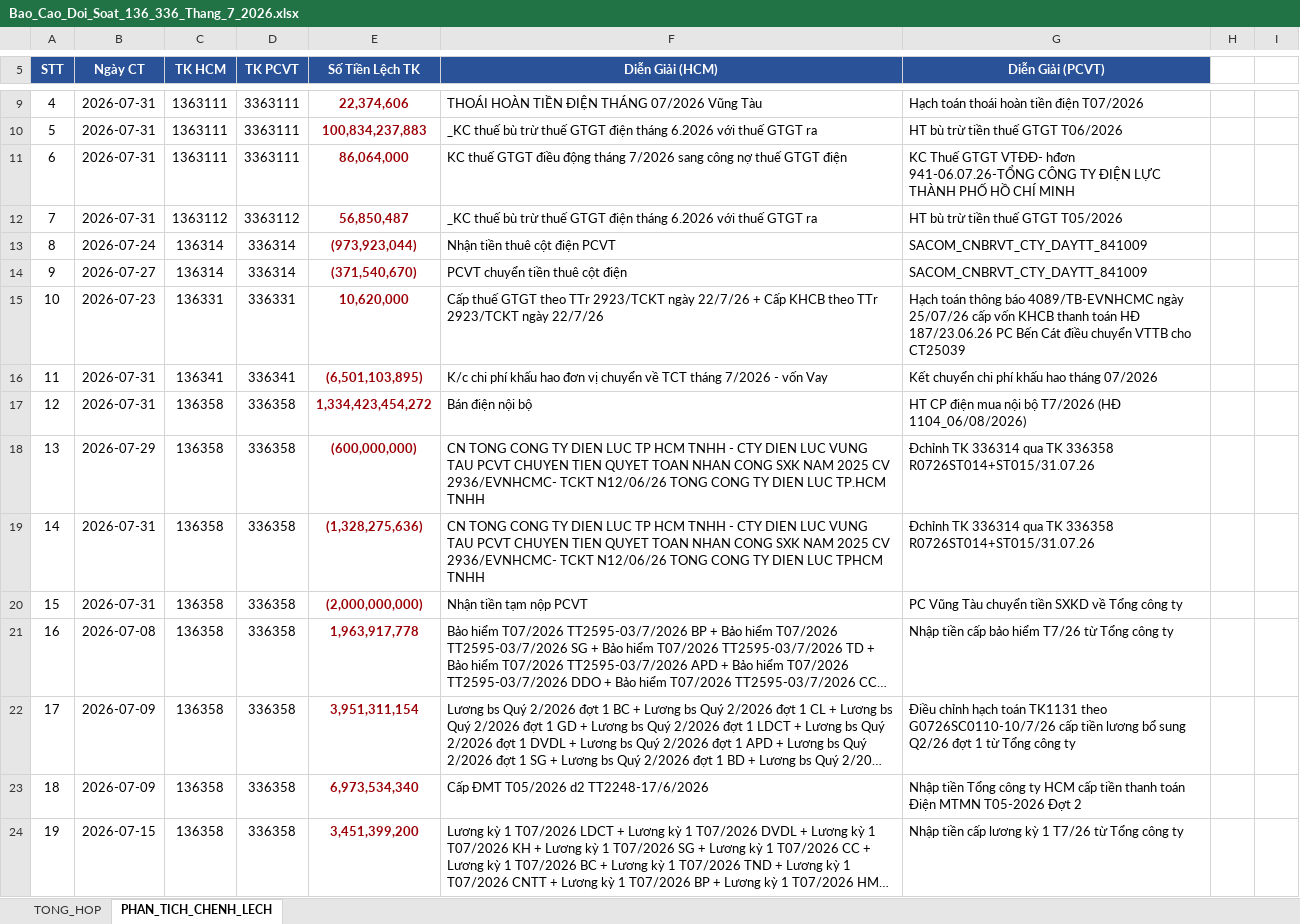
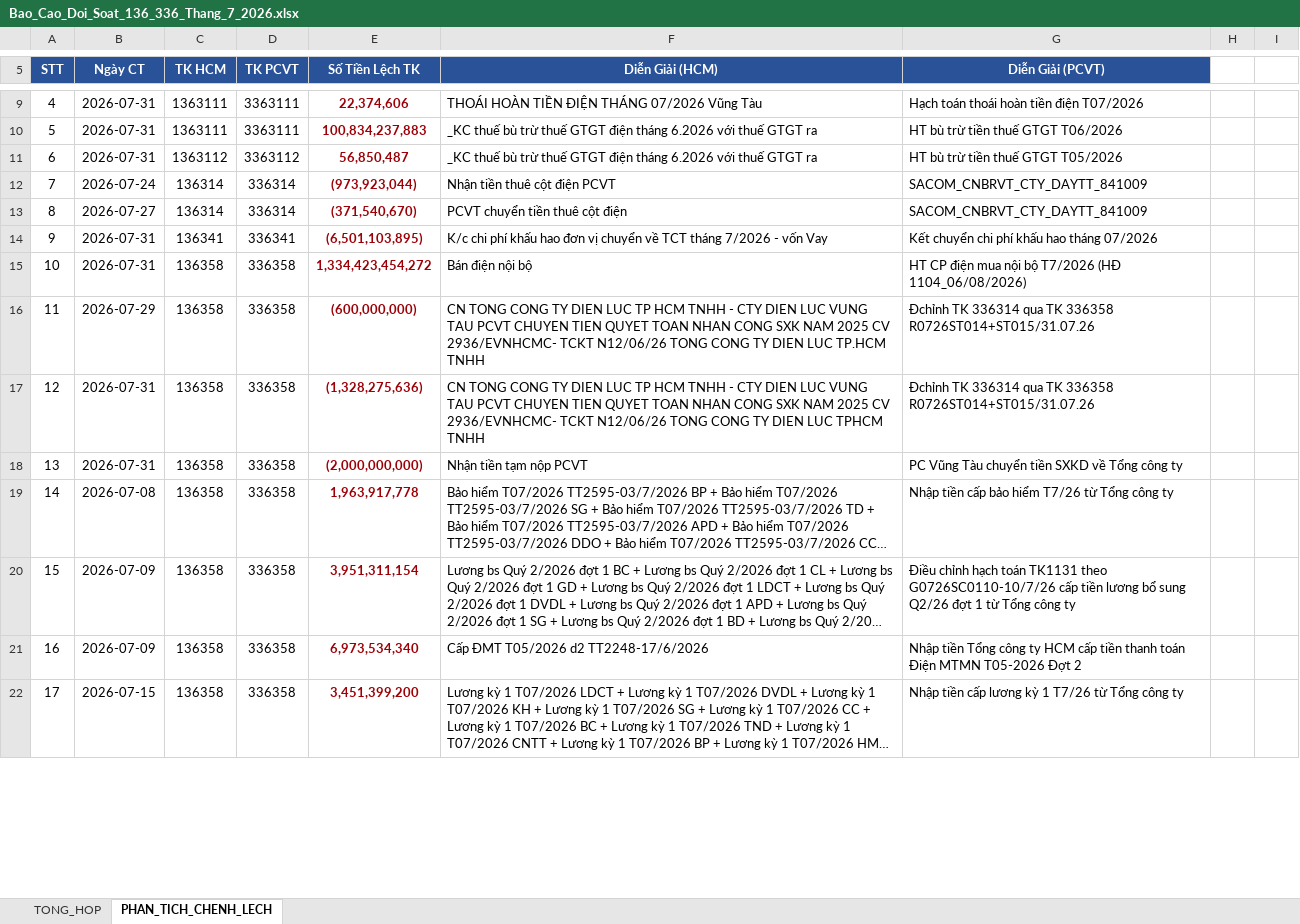
Before and after one commit to tuanhoangminhxx812-arch/KIEMDO_136-336, an Excel workbook: đầu ra/Bao_Cao_Doi_Soat_136_336_Thang_7_2026.xlsx, sheet PHAN_TICH_CHENH_LECH, drawn as a sheet; only a part is shown, gaps mark what is left out; long unchanged cells end in …; values as stored, in another font and other column widths than the file's, no borders; removed rows and columns are numbered as before the commit, all else as after; the diff covers the shown part only; the diff names each change by its address in the sheet, - before the commit and + after, or states it on an @@ line.

```diff
--- a/đầu ra/Bao_Cao_Doi_Soat_136_336_Thang_7_2026.xlsx (sheet PHAN_TICH_CHENH_LECH)
+++ b/đầu ra/Bao_Cao_Doi_Soat_136_336_Thang_7_2026.xlsx (sheet PHAN_TICH_CHENH_LECH)
-row 11: 6 | 2026-07-31 | 1363111 | 3363111 | 86,064,000 | KC thuế GTGT điều động tháng 7/2026 sang công nợ thuế GTGT điện | KC Thuế GTGT VTĐĐ- hđơn 941-06.07.26-TỔNG CÔNG TY ĐIỆN LỰC THÀNH PHỐ HỒ CHÍ MINH
-A11 (STT): 7
+A11 (STT): 6
-A12 (STT): 8
+A12 (STT): 7
-A13 (STT): 9
+A13 (STT): 8
-row 15: 10 | 2026-07-23 | 136331 | 336331 | 10,620,000 | Cấp thuế GTGT theo TTr 2923/TCKT ngày 22/7/26 + Cấp KHCB theo TTr 2923/TCKT ngày 22/7/26 | Hạch toán thông báo 4089/TB-EVNHCMC ngày 25/07/26 cấp vốn KHCB thanh toán HĐ 187/23.06.26 PC Bến Cát điều chuyển VTTB cho CT25039
-A14 (STT): 11
+A14 (STT): 9
-A15 (STT): 12
+A15 (STT): 10
-A16 (STT): 13
+A16 (STT): 11
-A17 (STT): 14
+A17 (STT): 12
-A18 (STT): 15
+A18 (STT): 13
-A19 (STT): 16
+A19 (STT): 14
-A20 (STT): 17
+A20 (STT): 15
-A21 (STT): 18
+A21 (STT): 16
-A22 (STT): 19
+A22 (STT): 17
```
Also changed, not shown: 4 added rows, 13 removed rows and 16 edited cells elsewhere in this sheet, 3 other files.
